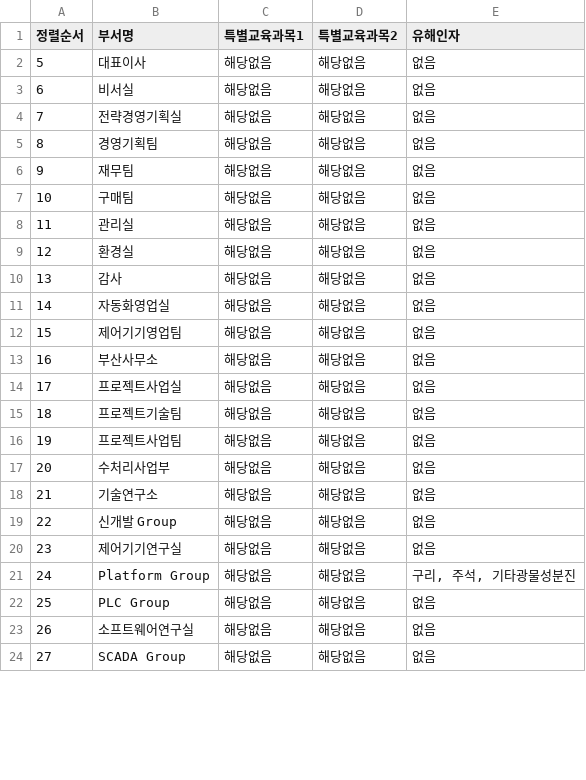
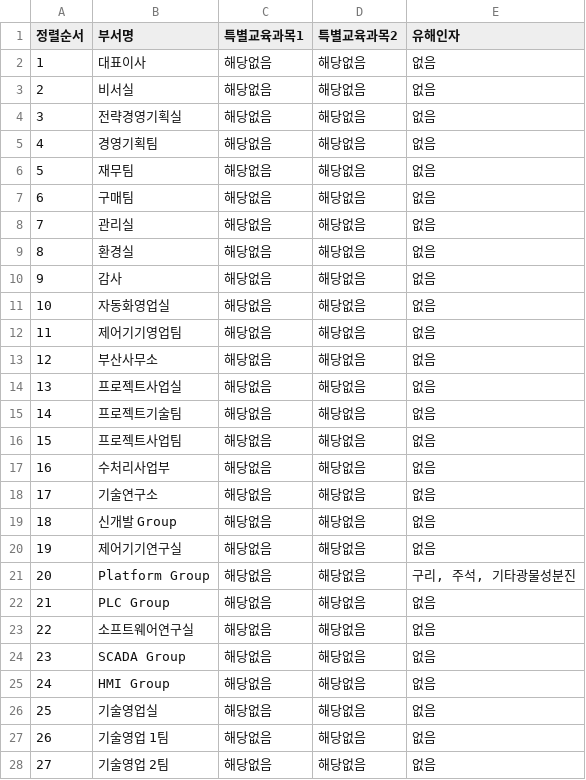
Before and after one commit to c-hyeonkyeong/safety-dashboard, a CSV file: config.csv, drawn as a sheet; only a part is shown; the diff covers the shown part only.

```diff
--- a/config.csv
+++ b/config.csv
@@ -1,24 +1,28 @@
 정렬순서,부서명,특별교육과목1,특별교육과목2,유해인자
-5,대표이사,해당없음,해당없음,없음
-6,비서실,해당없음,해당없음,없음
-7,전략경영기획실,해당없음,해당없음,없음
-8,경영기획팀,해당없음,해당없음,없음
-9,재무팀,해당없음,해당없음,없음
-10,구매팀,해당없음,해당없음,없음
-11,관리실,해당없음,해당없음,없음
-12,환경실,해당없음,해당없음,없음
-13,감사,해당없음,해당없음,없음
-14,자동화영업실,해당없음,해당없음,없음
-15,제어기기영업팀,해당없음,해당없음,없음
-16,부산사무소,해당없음,해당없음,없음
-17,프로젝트사업실,해당없음,해당없음,없음
-18,프로젝트기술팀,해당없음,해당없음,없음
-19,프로젝트사업팀,해당없음,해당없음,없음
-20,수처리사업부,해당없음,해당없음,없음
-21,기술연구소,해당없음,해당없음,없음
-22,신개발 Group,해당없음,해당없음,없음
-23,제어기기연구실,해당없음,해당없음,없음
-24,Platform Group,해당없음,해당없음,"구리, 주석, 기타광물성분진"
-25,PLC Group,해당없음,해당없음,없음
-26,소프트웨어연구실,해당없음,해당없음,없음
-27,SCADA Group,해당없음,해당없음,없음
+1,대표이사,해당없음,해당없음,없음
+2,비서실,해당없음,해당없음,없음
+3,전략경영기획실,해당없음,해당없음,없음
+4,경영기획팀,해당없음,해당없음,없음
+5,재무팀,해당없음,해당없음,없음
+6,구매팀,해당없음,해당없음,없음
+7,관리실,해당없음,해당없음,없음
+8,환경실,해당없음,해당없음,없음
+9,감사,해당없음,해당없음,없음
+10,자동화영업실,해당없음,해당없음,없음
+11,제어기기영업팀,해당없음,해당없음,없음
+12,부산사무소,해당없음,해당없음,없음
+13,프로젝트사업실,해당없음,해당없음,없음
+14,프로젝트기술팀,해당없음,해당없음,없음
+15,프로젝트사업팀,해당없음,해당없음,없음
+16,수처리사업부,해당없음,해당없음,없음
+17,기술연구소,해당없음,해당없음,없음
+18,신개발 Group,해당없음,해당없음,없음
+19,제어기기연구실,해당없음,해당없음,없음
+20,Platform Group,해당없음,해당없음,"구리, 주석, 기타광물성분진"
+21,PLC Group,해당없음,해당없음,없음
+22,소프트웨어연구실,해당없음,해당없음,없음
+23,SCADA Group,해당없음,해당없음,없음
+24,HMI Group,해당없음,해당없음,없음
+25,기술영업실,해당없음,해당없음,없음
+26,기술영업 1팀,해당없음,해당없음,없음
+27,기술영업 2팀,해당없음,해당없음,없음
```
Also changed, not shown: 4 removed rows and 23 edited cells elsewhere in this file.
